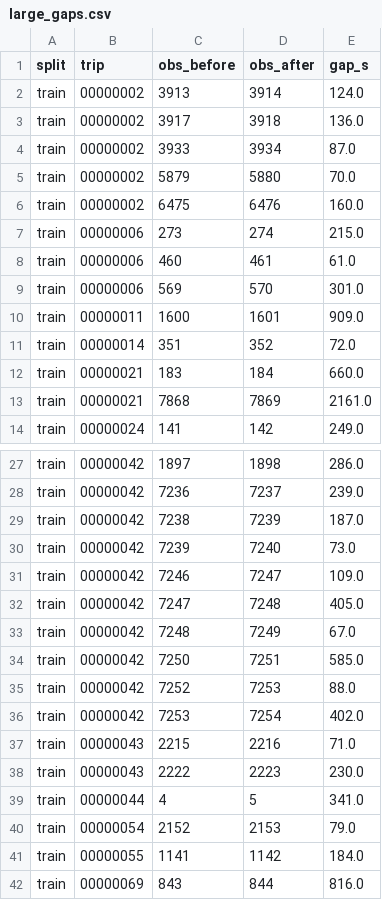
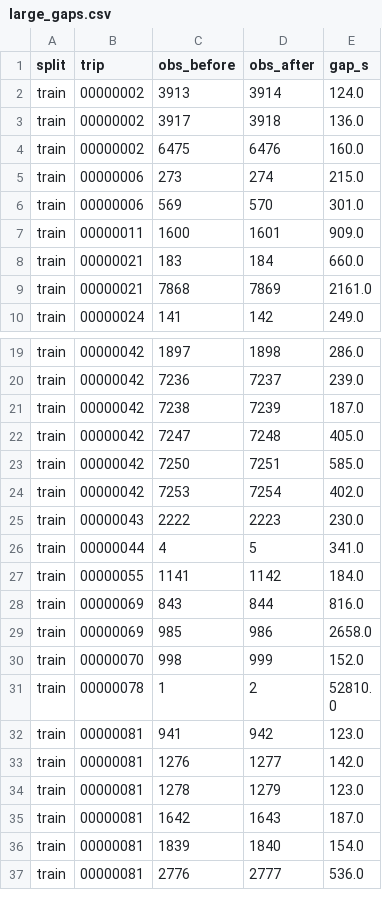
Before and after one commit to blueorange03/ML-hackathon-GPS-pathsnap, a CSV file: outputs/eda/large_gaps.csv, drawn as a sheet; only a part is shown, gaps mark what is left out; the shorter side is filled out with more unchanged rows; the diff covers the shown part only; the diff names each change by its address in the sheet, - before the commit and + after, or states it on an @@ line.

```diff
--- a/outputs/eda/large_gaps.csv
+++ b/outputs/eda/large_gaps.csv
-row 4: train | 00000002 | 3933 | 3934 | 87.0
-row 5: train | 00000002 | 5879 | 5880 | 70.0
-row 8: train | 00000006 | 460 | 461 | 61.0
-row 11: train | 00000014 | 351 | 352 | 72.0
-row 30: train | 00000042 | 7239 | 7240 | 73.0
-row 31: train | 00000042 | 7246 | 7247 | 109.0
-row 33: train | 00000042 | 7248 | 7249 | 67.0
-row 35: train | 00000042 | 7252 | 7253 | 88.0
-row 37: train | 00000043 | 2215 | 2216 | 71.0
-row 40: train | 00000054 | 2152 | 2153 | 79.0
```
Also changed, not shown: 18 removed rows elsewhere in this file, outputs/eda/dataset_inventory.csv, 1 other file.
